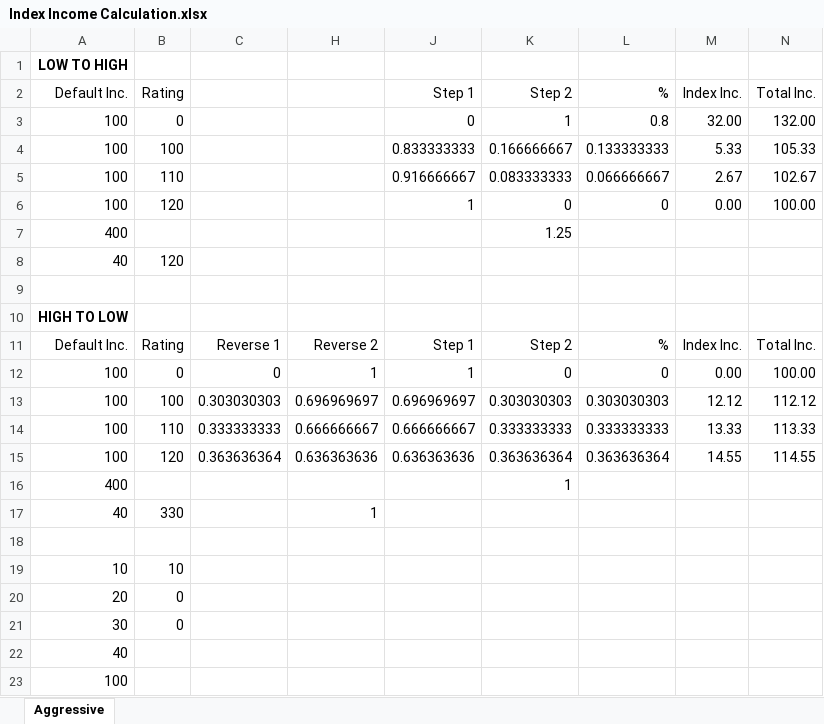
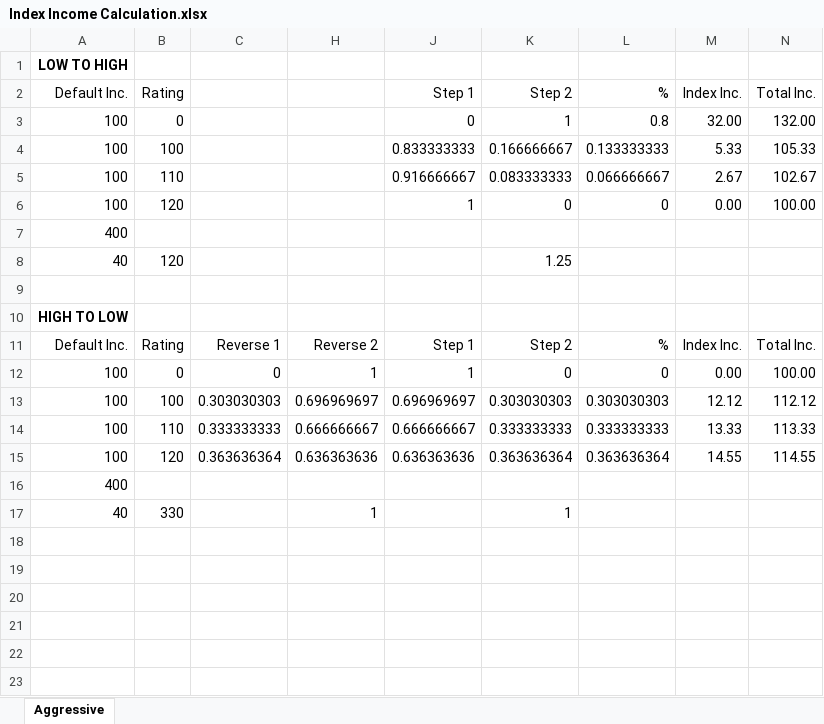
Before and after one commit to forCrowd/WealthFramework, an Excel workbook: SolutionItems/Notes/Index Income Calculation.xlsx, sheet Aggressive, drawn as a sheet; values as stored, in another font and other column widths than the file's, no borders; the diff names each change by its address in the sheet, - before the commit and + after, or states it on an @@ line.

```diff
--- a/SolutionItems/Notes/Index Income Calculation.xlsx (sheet Aggressive)
+++ b/SolutionItems/Notes/Index Income Calculation.xlsx (sheet Aggressive)
-K7 (Step 2): 1.25
+K7 (Step 2): (empty)
-K8 (Step 2): (empty)
+K8 (Step 2): 1.25
-K16 (Step 2): 1
+K16 (Step 2): (empty)
-K17 (Step 2): (empty)
+K17 (Step 2): 1
-row 18: (empty)
-row 19: 10 | 10
-row 20: 20 | 0
-row 21: 30 | 0
-row 22: 40
-row 23: 100
```
Also changed, not shown: formulas that keep their value, 1 other file.
